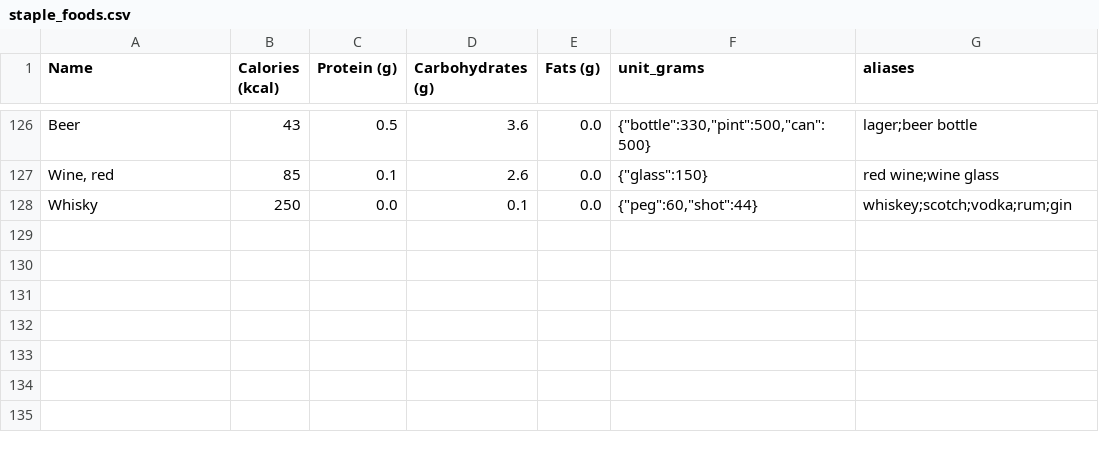
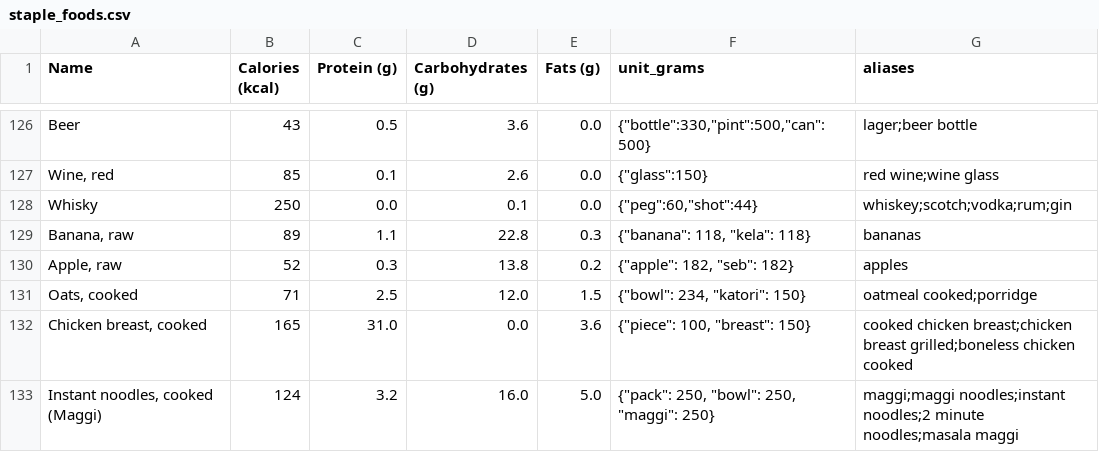
Before and after one commit to syncmee/fit-X, a CSV file: app/data/staple_foods.csv, drawn as a sheet; only a part is shown, gaps mark what is left out.

Commit message:
Food staples + aliases: banana/apple per-100g, Maggi, disambiguation
- 5 new staple rows (USDA-checked): Banana raw (118 g units), Apple raw
  (182 g), Oats cooked (bowl 234 g), Chicken breast cooked (165 kcal,
  piece 100 g), Instant noodles cooked (Maggi, pack 250 g)
- aliases: maggi/maggi noodles/instant noodles; paneer bhurji -> Paneer
  and egg bhurji/ande ki bhurji -> Scrambled egg (bhurji paneer-vs-egg
  disambiguation); 'pack' added to fast-path unit words
- patch-5 ranking misses verified fixed: 200g chicken breast -> Chicken
  Breast top-1 (unit-letter stopword + coverage work), paneer bhurji ->
  Paneer over egg, oats with milk -> Oats over Oats burfi; no weight
  tuning required

```diff
--- a/app/data/staple_foods.csv
+++ b/app/data/staple_foods.csv
@@ -128 +128,6 @@ Beer,43,0.5,3.6,0.0,"{""bottle"":330,""pint"":500,""can"":500}",lager;beer bottl
 Whisky,250,0.0,0.1,0.0,"{""peg"":60,""shot"":44}",whiskey;scotch;vodka;rum;gin
+"Banana, raw",89,1.1,22.8,0.3,"{""banana"": 118, ""kela"": 118}",bananas
+"Apple, raw",52,0.3,13.8,0.2,"{""apple"": 182, ""seb"": 182}",apples
+"Oats, cooked",71,2.5,12.0,1.5,"{""bowl"": 234, ""katori"": 150}",oatmeal cooked;porridge
+"Chicken breast, cooked",165,31.0,0.0,3.6,"{""piece"": 100, ""breast"": 150}",cooked chicken breast;chicken breast grilled;boneless chicken cooked
+"Instant noodles, cooked (Maggi)",124,3.2,16.0,5.0,"{""pack"": 250, ""bowl"": 250, ""maggi"": 250}",maggi;maggi noodles;instant noodles;2 minute noodles;masala maggi
```
Also changed, not shown: 2 other files.
